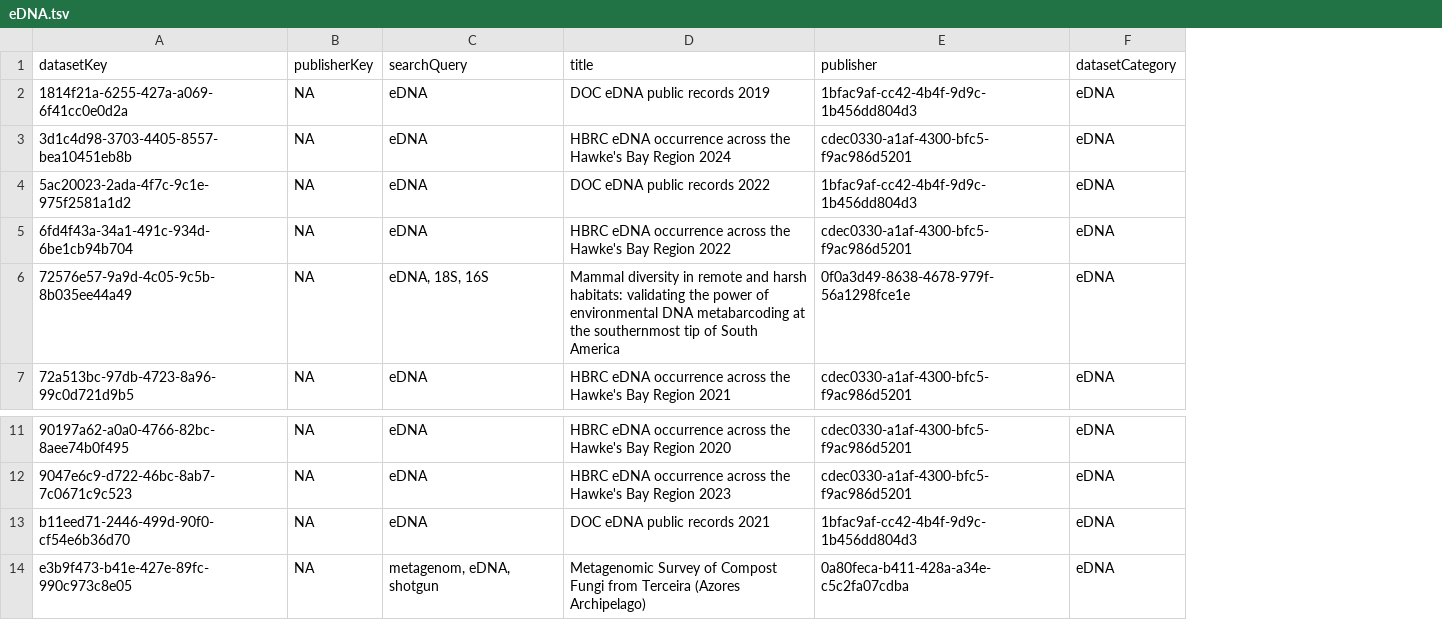
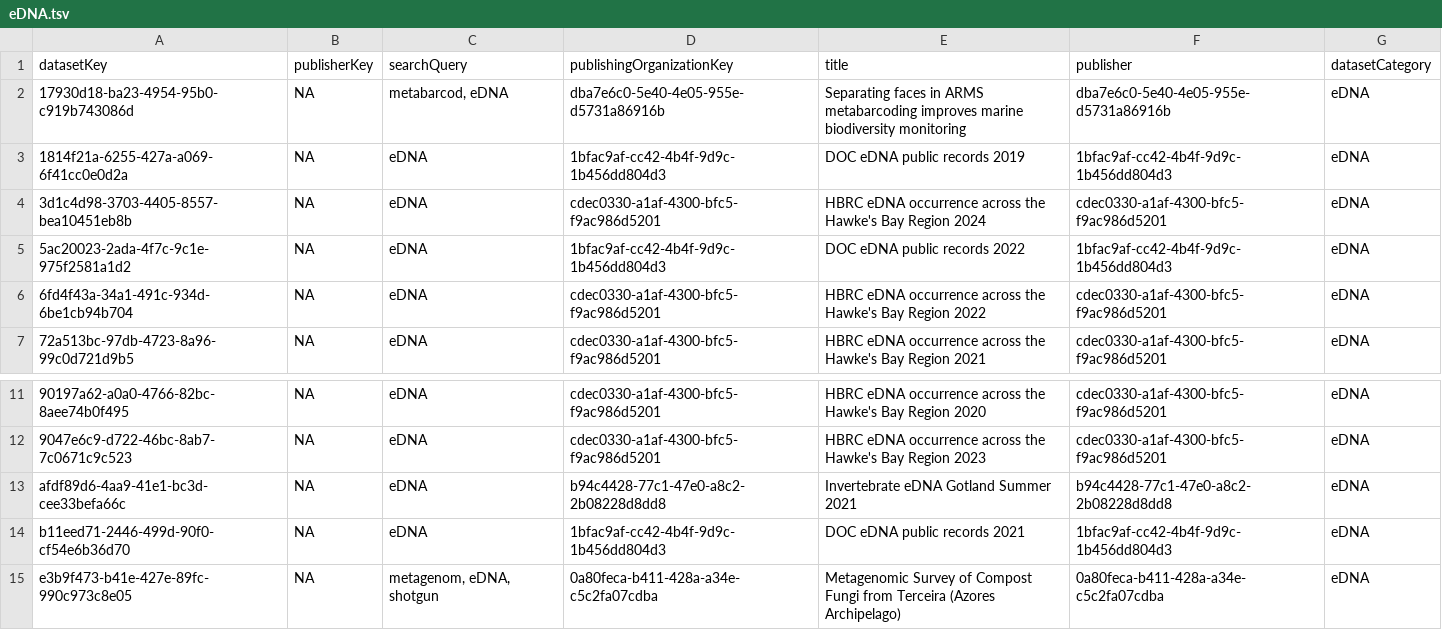
Before and after one commit to gbif/dataset-category-management, a TSV file: candidate-tsv/eDNA.tsv, drawn as a sheet; only a part is shown, gaps mark what is left out; removed rows and columns are numbered as before the commit, all else as after; the diff names each change by its address in the sheet, - before the commit and + after, or states it on an @@ line.

```diff
--- a/candidate-tsv/eDNA.tsv
+++ b/candidate-tsv/eDNA.tsv
+column D (publishingOrganizationKey), rows 3-7: 1bfac9af-cc42-4b4f-9d9c-1b456dd804d3 | cdec0330-a1af-4300-bfc5-f9ac986d5201 | 1bfac9af-cc42-4b4f-9d9c-1b456dd804d3 | cdec0330-a1af-4300-bfc5-f9ac986d5201 | cdec0330-a1af-4300-bfc5-f9ac986d5201; rows 11-12: cdec0330-a1af-4300-bfc5-f9ac986d5201 | cdec0330-a1af-4300-bfc5-f9ac986d5201; rows 14-15: 1bfac9af-cc42-4b4f-9d9c-1b456dd804d3 | 0a80feca-b411-428a-a34e-c5c2fa07cdba
+row 2: 17930d18-ba23-4954-95b0-c919b743086d | NA | metabarcod, eDNA | dba7e6c0-5e40-4e05-955e-d5731a86916b | Separating faces in ARMS metabarcoding improves marine biodiversity monitoring | dba7e6c0-5e40-4e05-955e-d5731a86916b | eDNA
-row 6: 72576e57-9a9d-4c05-9c5b-8b035ee44a49 | NA | eDNA, 18S, 16S | Mammal diversity in remote and harsh habitats: validating the power of environmental DNA metabarcoding at the southernmost tip of South America | 0f0a3d49-8638-4678-979f-56a1298fce1e | eDNA
+row 13: afdf89d6-4aa9-41e1-bc3d-cee33befa66c | NA | eDNA | b94c4428-77c1-47e0-a8c2-2b08228d8dd8 | Invertebrate eDNA Gotland Summer 2021 | b94c4428-77c1-47e0-a8c2-2b08228d8dd8 | eDNA
```
Also changed, not shown: candidate-tsv/CitizenScience.tsv, candidate-tsv/Tracking.tsv, 2 other files.
